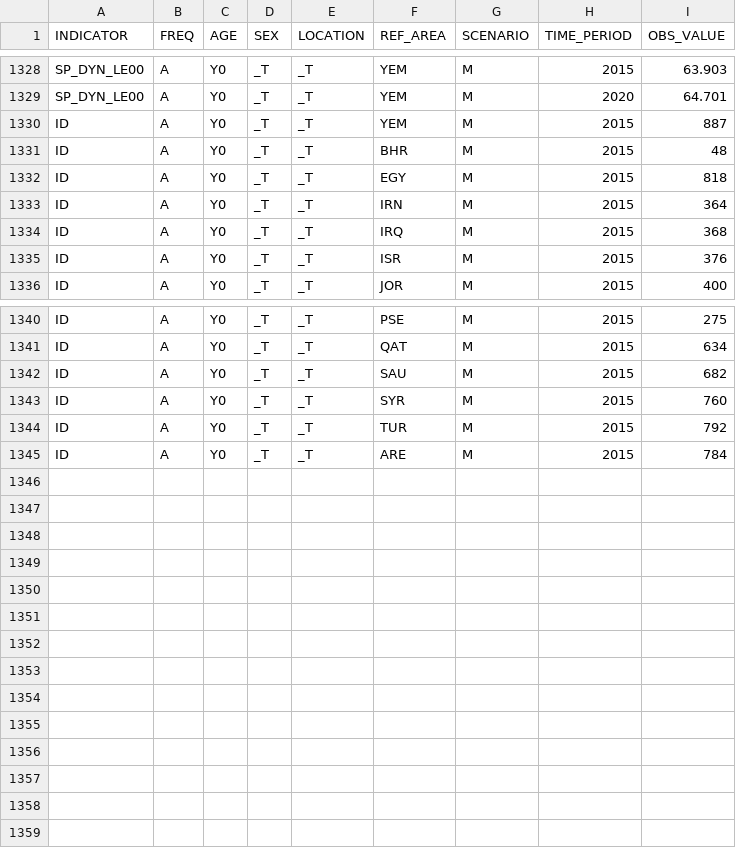
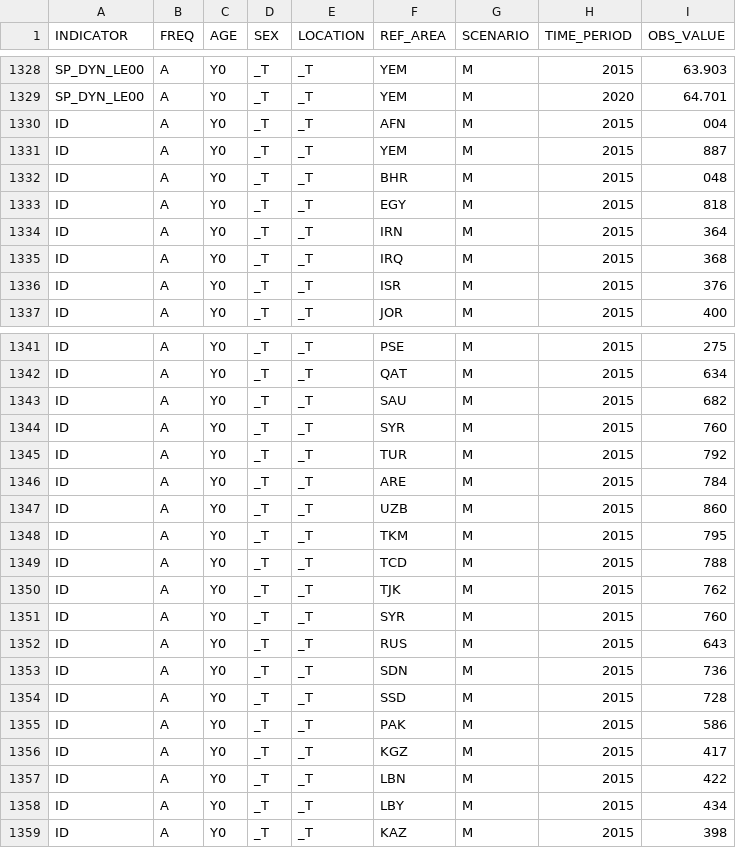
Before and after one commit to quinnhalpin/CS3300_project_1, a CSV file: large-tabular.csv, drawn as a sheet; only a part is shown, gaps mark what is left out.

Commit message:
csv ID stuff

```diff
--- a/large-tabular.csv
+++ b/large-tabular.csv
@@ -1329,4 +1329,5 @@
 "SP_DYN_LE00";"A";"Y0";"_T";"_T";"YEM";"M";"2020";"64.701"
+"ID";"A";"Y0";"_T";"_T";"AFN";"M";"2015";"004"
 "ID";"A";"Y0";"_T";"_T";"YEM";"M";"2015";"887"
-"ID";"A";"Y0";"_T";"_T";"BHR";"M";"2015";"48"
+"ID";"A";"Y0";"_T";"_T";"BHR";"M";"2015";"048"
 "ID";"A";"Y0";"_T";"_T";"EGY";"M";"2015";"818"
@@ -1345 +1346,14 @@
 "ID";"A";"Y0";"_T";"_T";"ARE";"M";"2015";"784"
+"ID";"A";"Y0";"_T";"_T";"UZB";"M";"2015";"860"
+"ID";"A";"Y0";"_T";"_T";"TKM";"M";"2015";"795"
+"ID";"A";"Y0";"_T";"_T";"TCD";"M";"2015";"788"
+"ID";"A";"Y0";"_T";"_T";"TJK";"M";"2015";"762"
+"ID";"A";"Y0";"_T";"_T";"SYR";"M";"2015";"760"
+"ID";"A";"Y0";"_T";"_T";"RUS";"M";"2015";"643"
+"ID";"A";"Y0";"_T";"_T";"SDN";"M";"2015";"736"
+"ID";"A";"Y0";"_T";"_T";"SSD";"M";"2015";"728"
+"ID";"A";"Y0";"_T";"_T";"PAK";"M";"2015";"586"
+"ID";"A";"Y0";"_T";"_T";"KGZ";"M";"2015";"417"
+"ID";"A";"Y0";"_T";"_T";"LBN";"M";"2015";"422"
+"ID";"A";"Y0";"_T";"_T";"LBY";"M";"2015";"434"
+"ID";"A";"Y0";"_T";"_T";"KAZ";"M";"2015";"398"
```
